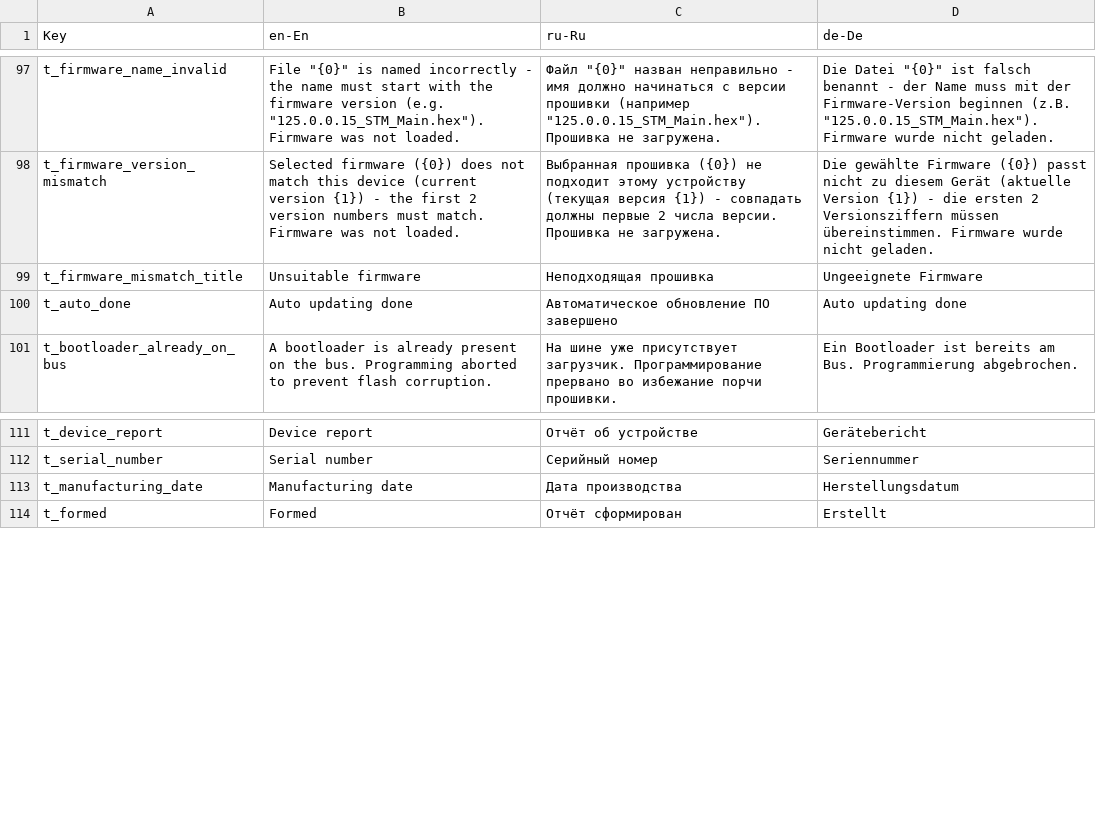
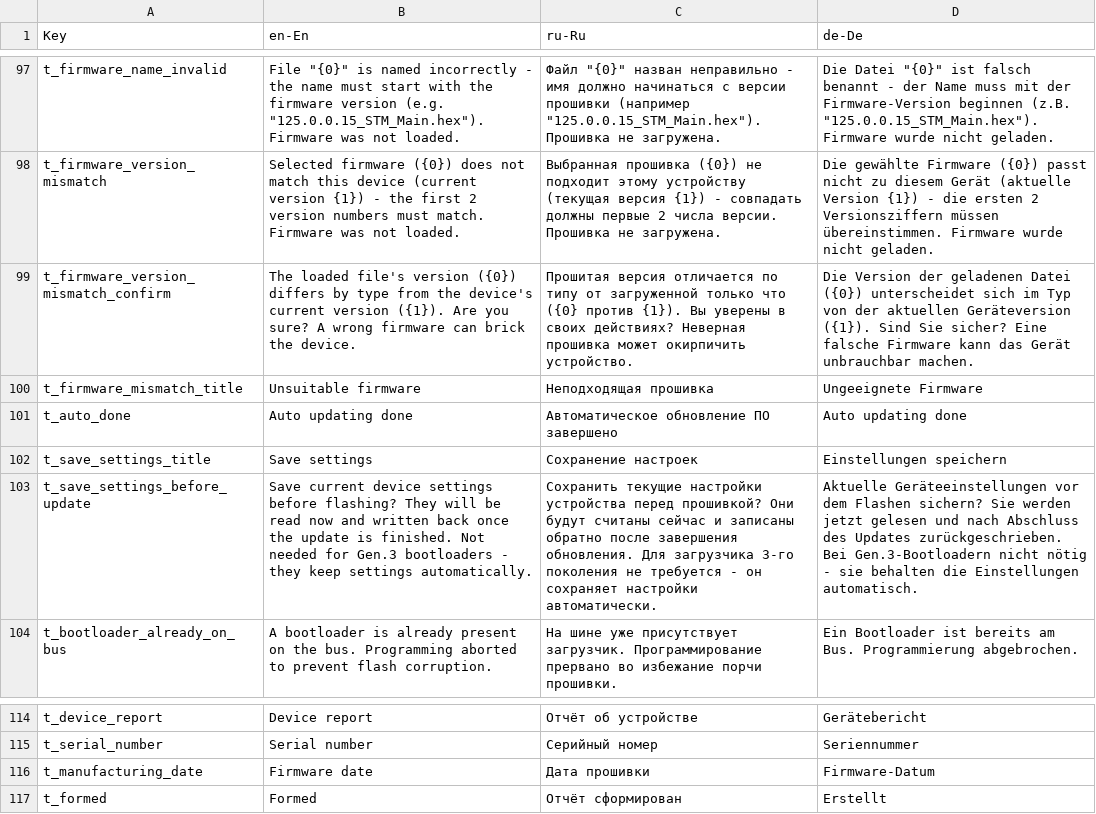
Before and after one commit to EXEcutorXS/CAN-Tool, a CSV file: CAN Tool/Resources/local.csv, drawn as a sheet; only a part is shown, gaps mark what is left out; addresses are those after the commit; the diff names each change by its address in the sheet, - before the commit and + after, or states it on an @@ line.

Commit message:
Bootloader refactoring, DataBox bug fix, Report saving now uses HTML+PDF

```diff
--- a/CAN Tool/Resources/local.csv
+++ b/CAN Tool/Resources/local.csv
+row 99: t_firmware_version_mismatch_confirm | The loaded file's version ({0}) differs by type from the device's current version ({1}). Are you sure? A wrong firmware can brick the device. | Прошитая версия отличается по типу от загруженной только что ({0} против {1}). Вы уверены в своих действиях? Неверная прошивка может окирпичить устройство. | Die Version der geladenen Datei ({0}) unterscheidet sich im Typ von der aktuellen Geräteversion ({1}). Sind Sie sicher? Eine falsche Firmware kann das Gerät unbrauchbar machen.
+row 102: t_save_settings_title | Save settings | Сохранение настроек | Einstellungen speichern
+row 103: t_save_settings_before_update | Save current device settings before flashing? They will be read now and written back once the update is finished. Not needed for Gen.3 bootloaders - they keep settings automatically. | Сохранить текущие настройки устройства перед прошивкой? Они будут считаны сейчас и записаны обратно после завершения обновления. Для загрузчика 3-го поколения не требуется - он сохраняет настройки автоматически. | Aktuelle Geräteeinstellungen vor dem Flashen sichern? Sie werden jetzt gelesen und nach Abschluss des Updates zurückgeschrieben. Bei Gen.3-Bootloadern nicht nötig - sie behalten die Einstellungen automatisch.
-B116 (en-En): Manufacturing date
+B116 (en-En): Firmware date
-C116 (ru-Ru): Дата производства
+C116 (ru-Ru): Дата прошивки
-D116 (de-De): Herstellungsdatum
+D116 (de-De): Firmware-Datum
```
Also changed, not shown: 14 other files.
